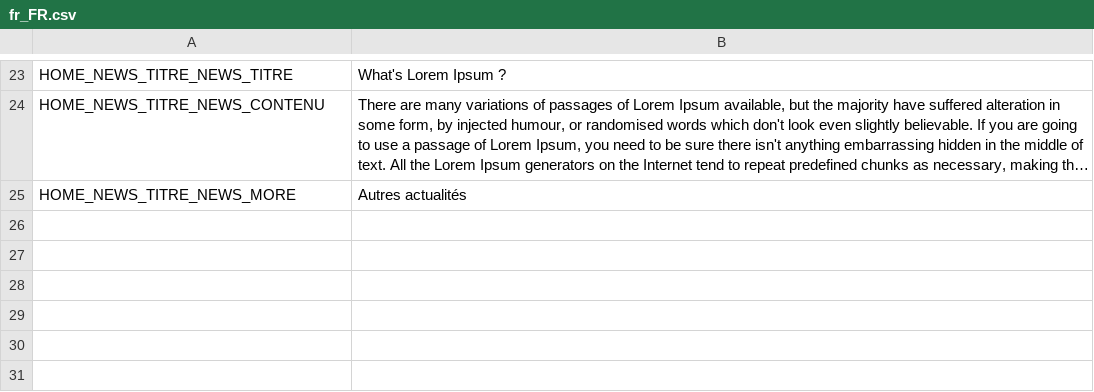
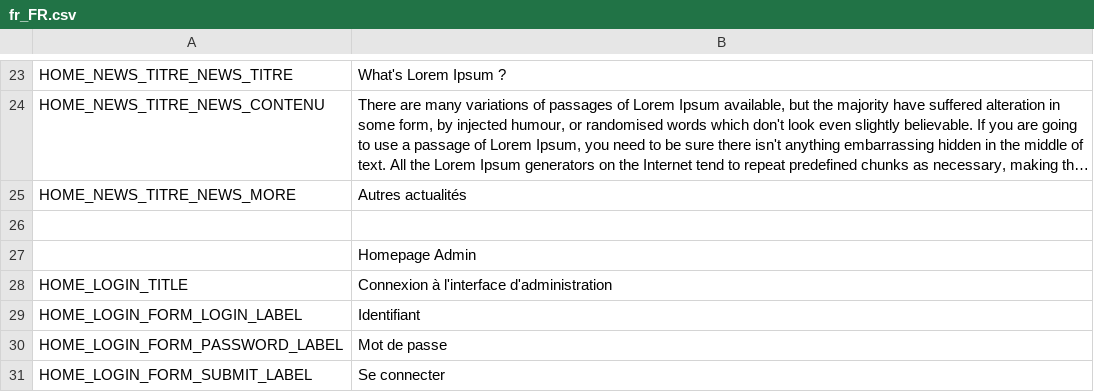
Before and after one commit to llv31/LLV-0.1.0, a CSV file: data/locales/fr_FR.csv, drawn as a sheet; only a part is shown, gaps mark what is left out; long unchanged cells end in …; the diff names each change by its address in the sheet, - before the commit and + after, or states it on an @@ line.

Commit message:
Connexion base de données Gestion de la connexion d'un administrateur (service) Création du formulaire en cours

```diff
--- a/data/locales/fr_FR.csv
+++ b/data/locales/fr_FR.csv
+row 26: (empty)
+row 27:  | Homepage Admin
+row 28: HOME_LOGIN_TITLE | Connexion à l'interface d'administration
+row 29: HOME_LOGIN_FORM_LOGIN_LABEL | Identifiant
+row 30: HOME_LOGIN_FORM_PASSWORD_LABEL | Mot de passe
+row 31: HOME_LOGIN_FORM_SUBMIT_LABEL | Se connecter
```
Also changed, not shown: 17 other files.
